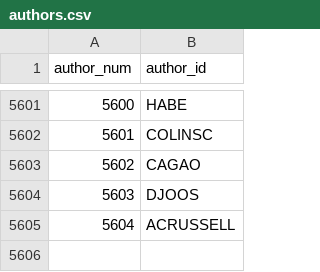
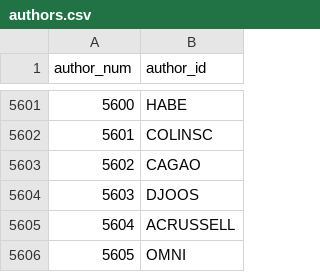
Before and after one commit to madsen/cpan-once-a-week-data, a CSV file: authors.csv, drawn as a sheet; only a part is shown, gaps mark what is left out.

Commit message:
Commit release data up to 2012-Mar-24 00:05:42

```diff
--- a/authors.csv
+++ b/authors.csv
@@ -5605 +5605,2 @@ author_num,author_id
 5604,ACRUSSELL
+5605,OMNI
```
